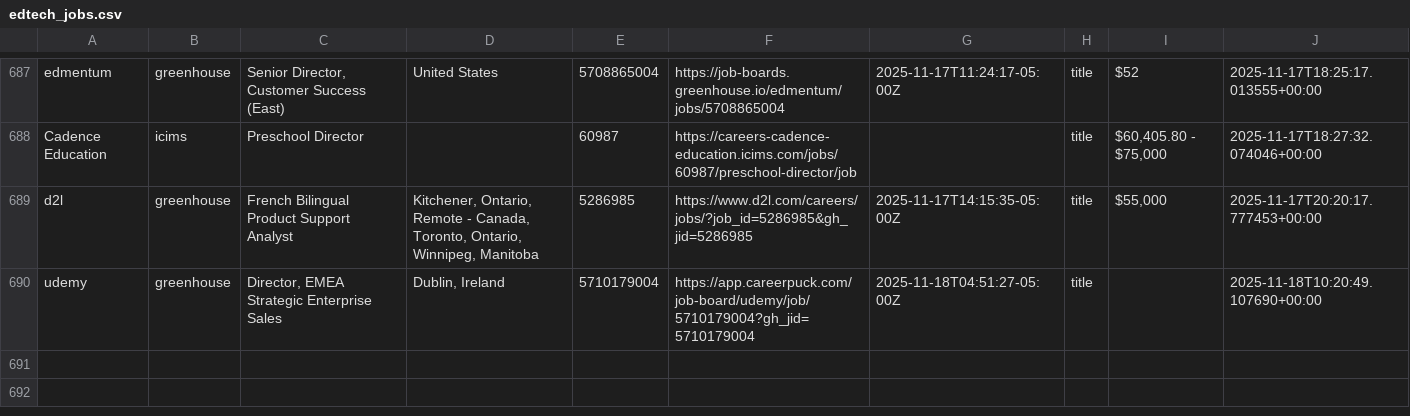
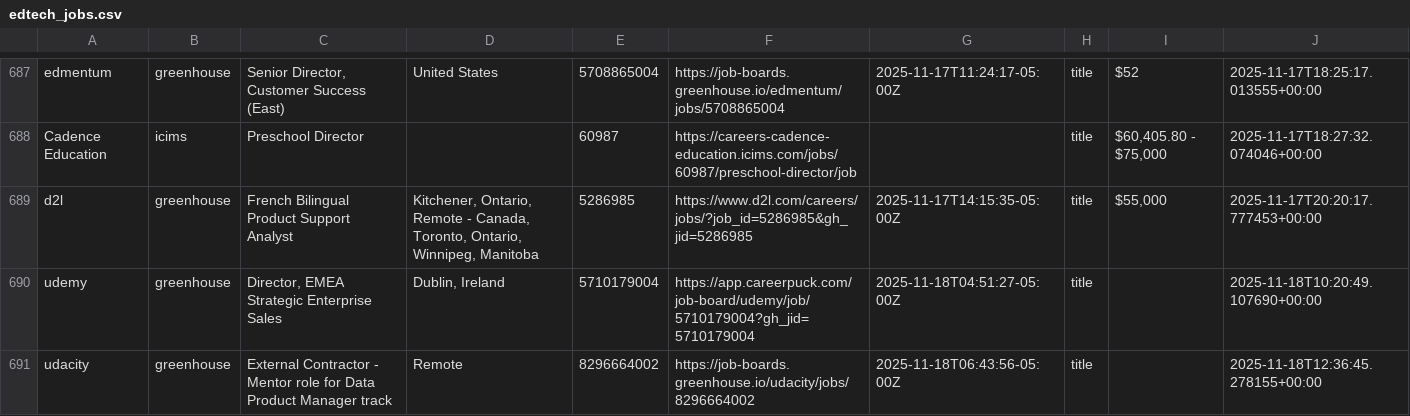
Before and after one commit to mollyoliviamund-maker/edtech-jobs, a CSV file: edtech_jobs.csv, drawn as a sheet; only a part is shown, gaps mark what is left out; the diff names each change by its address in the sheet, - before the commit and + after, or states it on an @@ line.

```diff
--- a/edtech_jobs.csv
+++ b/edtech_jobs.csv
+row 691: udacity | greenhouse | External Contractor - Mentor role for Data Product Manager track | Remote | 8296664002 | https://job-boards.greenhouse.io/udacity/jobs/8296664002 | 2025-11-18T06:43:56-05:00Z | title |  | 2025-11-18T12:36:45.278155+00:00
```
Also changed, not shown: 1 other file.
